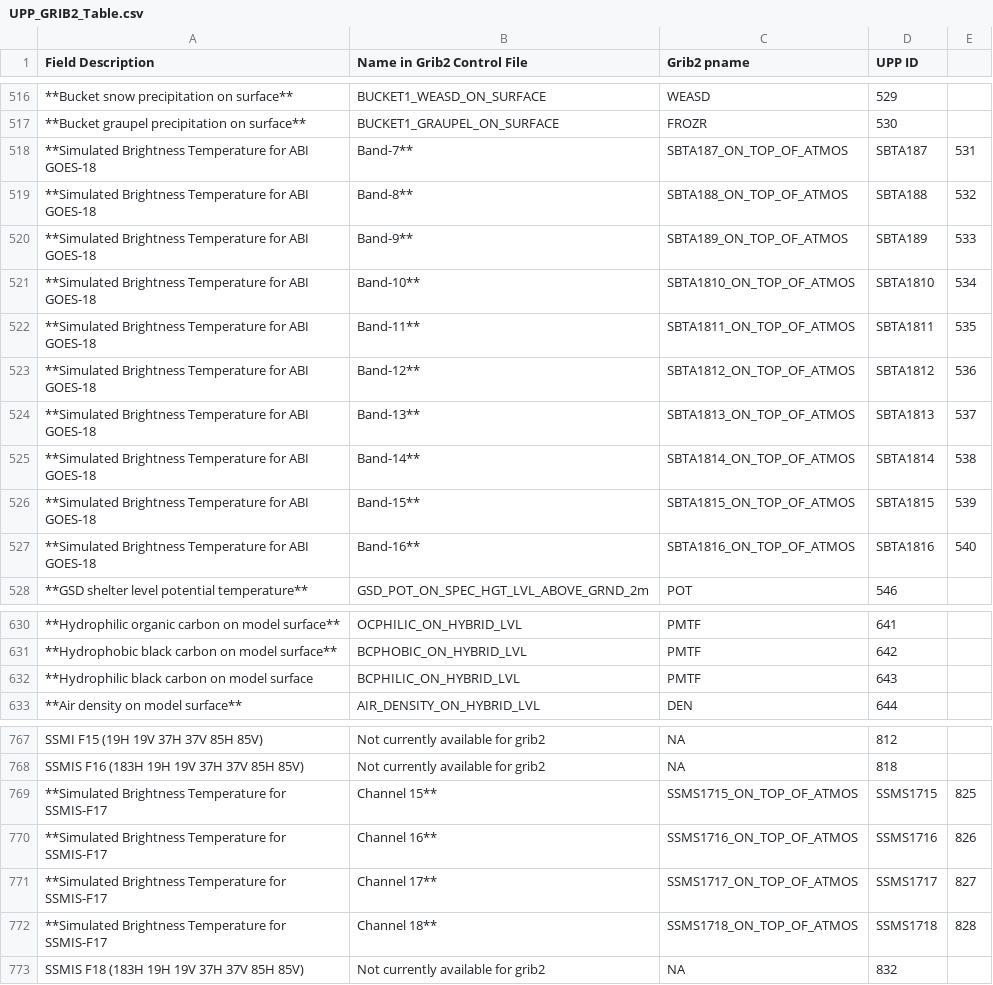
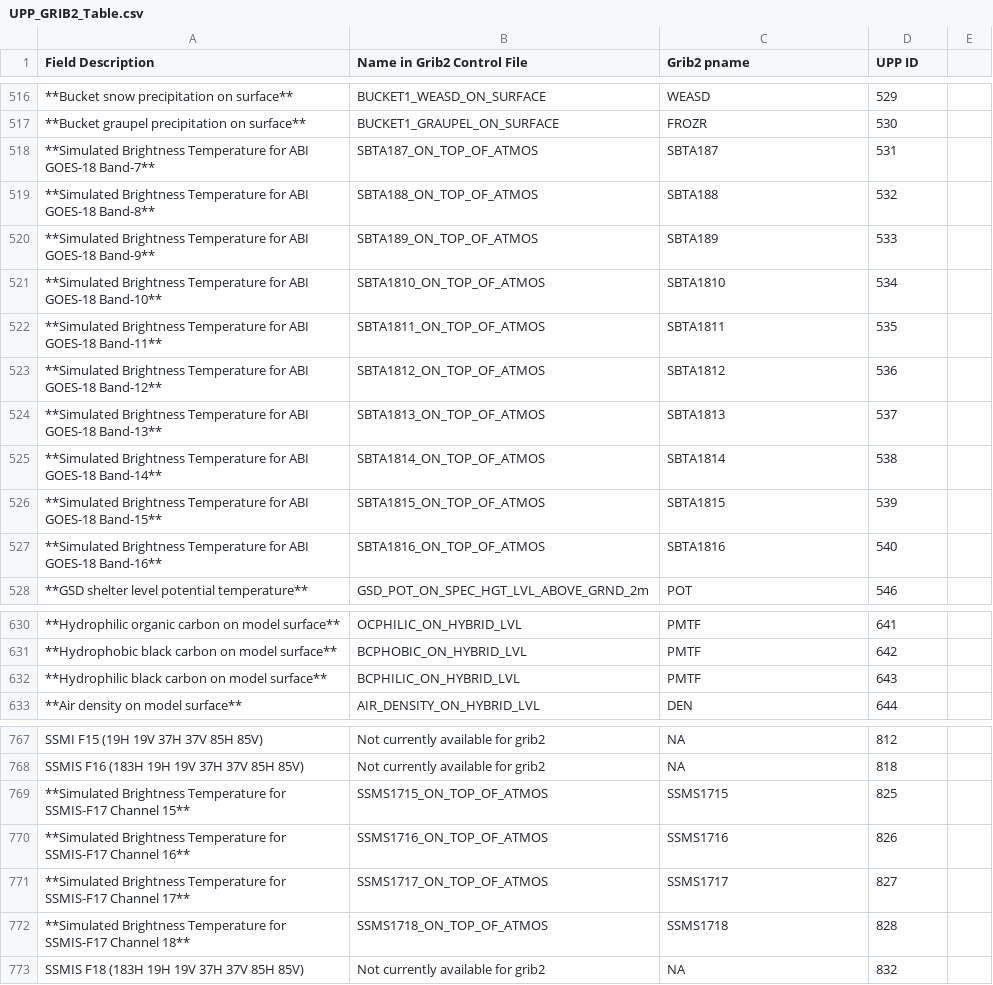
Before and after one commit to NOAA-EMC/UPP, a CSV file: docs/UPP_GRIB2_Table.csv, drawn as a sheet; only a part is shown, gaps mark what is left out; removed rows and columns are numbered as before the commit, all else as after; the diff covers the shown part only; the diff names each change by its address in the sheet, - before the commit and + after, or states it on an @@ line.

Commit message:
fix table formatting; update table by ID

```diff
--- a/docs/UPP_GRIB2_Table.csv
+++ b/docs/UPP_GRIB2_Table.csv
-row 518: **Simulated Brightness Temperature for ABI GOES-18 | Band-7** | SBTA187_ON_TOP_OF_ATMOS | SBTA187 | 531
-row 519: **Simulated Brightness Temperature for ABI GOES-18 | Band-8** | SBTA188_ON_TOP_OF_ATMOS | SBTA188 | 532
-row 520: **Simulated Brightness Temperature for ABI GOES-18 | Band-9** | SBTA189_ON_TOP_OF_ATMOS | SBTA189 | 533
-row 521: **Simulated Brightness Temperature for ABI GOES-18 | Band-10** | SBTA1810_ON_TOP_OF_ATMOS | SBTA1810 | 534
-row 522: **Simulated Brightness Temperature for ABI GOES-18 | Band-11** | SBTA1811_ON_TOP_OF_ATMOS | SBTA1811 | 535
-row 523: **Simulated Brightness Temperature for ABI GOES-18 | Band-12** | SBTA1812_ON_TOP_OF_ATMOS | SBTA1812 | 536
-row 524: **Simulated Brightness Temperature for ABI GOES-18 | Band-13** | SBTA1813_ON_TOP_OF_ATMOS | SBTA1813 | 537
-row 525: **Simulated Brightness Temperature for ABI GOES-18 | Band-14** | SBTA1814_ON_TOP_OF_ATMOS | SBTA1814 | 538
-row 526: **Simulated Brightness Temperature for ABI GOES-18 | Band-15** | SBTA1815_ON_TOP_OF_ATMOS | SBTA1815 | 539
-row 527: **Simulated Brightness Temperature for ABI GOES-18 | Band-16** | SBTA1816_ON_TOP_OF_ATMOS | SBTA1816 | 540
+row 518: **Simulated Brightness Temperature for ABI GOES-18 Band-7** | SBTA187_ON_TOP_OF_ATMOS | SBTA187 | 531
+row 519: **Simulated Brightness Temperature for ABI GOES-18 Band-8** | SBTA188_ON_TOP_OF_ATMOS | SBTA188 | 532
+row 520: **Simulated Brightness Temperature for ABI GOES-18 Band-9** | SBTA189_ON_TOP_OF_ATMOS | SBTA189 | 533
+row 521: **Simulated Brightness Temperature for ABI GOES-18 Band-10** | SBTA1810_ON_TOP_OF_ATMOS | SBTA1810 | 534
+row 522: **Simulated Brightness Temperature for ABI GOES-18 Band-11** | SBTA1811_ON_TOP_OF_ATMOS | SBTA1811 | 535
+row 523: **Simulated Brightness Temperature for ABI GOES-18 Band-12** | SBTA1812_ON_TOP_OF_ATMOS | SBTA1812 | 536
+row 524: **Simulated Brightness Temperature for ABI GOES-18 Band-13** | SBTA1813_ON_TOP_OF_ATMOS | SBTA1813 | 537
+row 525: **Simulated Brightness Temperature for ABI GOES-18 Band-14** | SBTA1814_ON_TOP_OF_ATMOS | SBTA1814 | 538
+row 526: **Simulated Brightness Temperature for ABI GOES-18 Band-15** | SBTA1815_ON_TOP_OF_ATMOS | SBTA1815 | 539
+row 527: **Simulated Brightness Temperature for ABI GOES-18 Band-16** | SBTA1816_ON_TOP_OF_ATMOS | SBTA1816 | 540
-A632 (Field Description): **Hydrophilic black carbon on model surface
+A632 (Field Description): **Hydrophilic black carbon on model surface**
-row 769: **Simulated Brightness Temperature for SSMIS-F17 | Channel 15** | SSMS1715_ON_TOP_OF_ATMOS | SSMS1715 | 825
-row 770: **Simulated Brightness Temperature for SSMIS-F17 | Channel 16** | SSMS1716_ON_TOP_OF_ATMOS | SSMS1716 | 826
-row 771: **Simulated Brightness Temperature for SSMIS-F17 | Channel 17** | SSMS1717_ON_TOP_OF_ATMOS | SSMS1717 | 827
-row 772: **Simulated Brightness Temperature for SSMIS-F17 | Channel 18** | SSMS1718_ON_TOP_OF_ATMOS | SSMS1718 | 828
+row 769: **Simulated Brightness Temperature for SSMIS-F17 Channel 15** | SSMS1715_ON_TOP_OF_ATMOS | SSMS1715 | 825
+row 770: **Simulated Brightness Temperature for SSMIS-F17 Channel 16** | SSMS1716_ON_TOP_OF_ATMOS | SSMS1716 | 826
+row 771: **Simulated Brightness Temperature for SSMIS-F17 Channel 17** | SSMS1717_ON_TOP_OF_ATMOS | SSMS1717 | 827
+row 772: **Simulated Brightness Temperature for SSMIS-F17 Channel 18** | SSMS1718_ON_TOP_OF_ATMOS | SSMS1718 | 828
```
Also changed, not shown: 16 edited cells elsewhere in this file, 2 other files.
